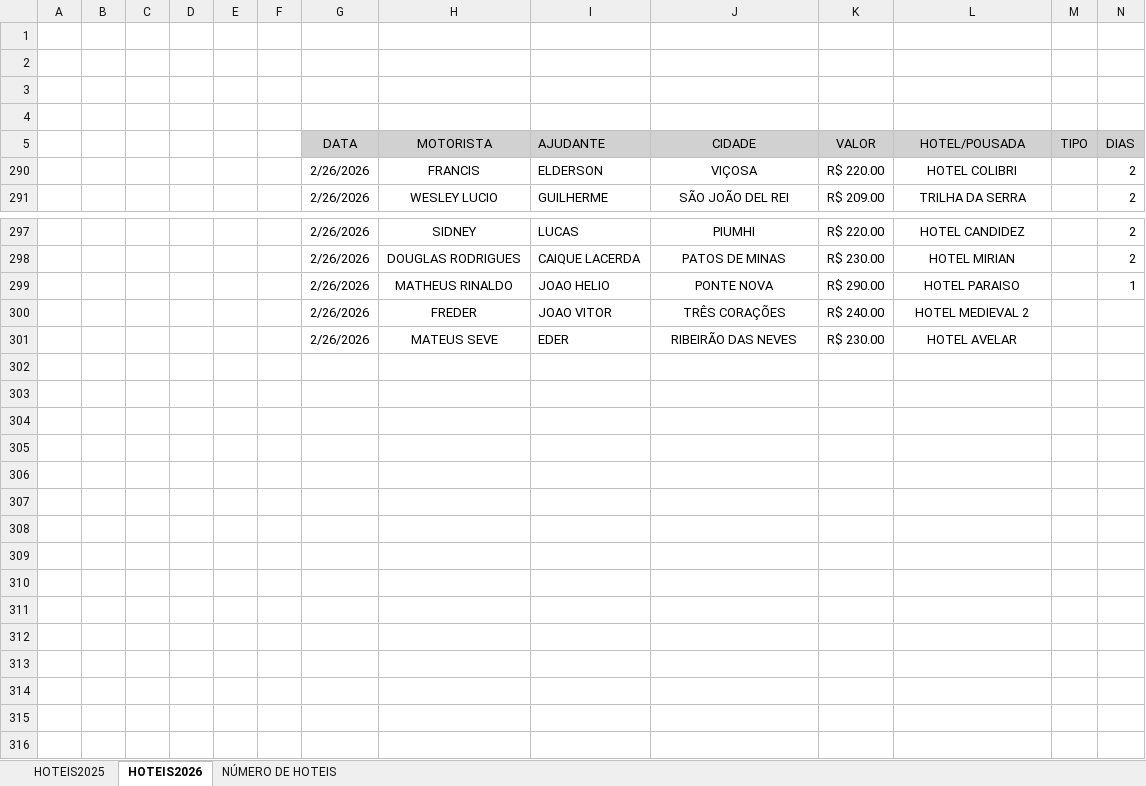
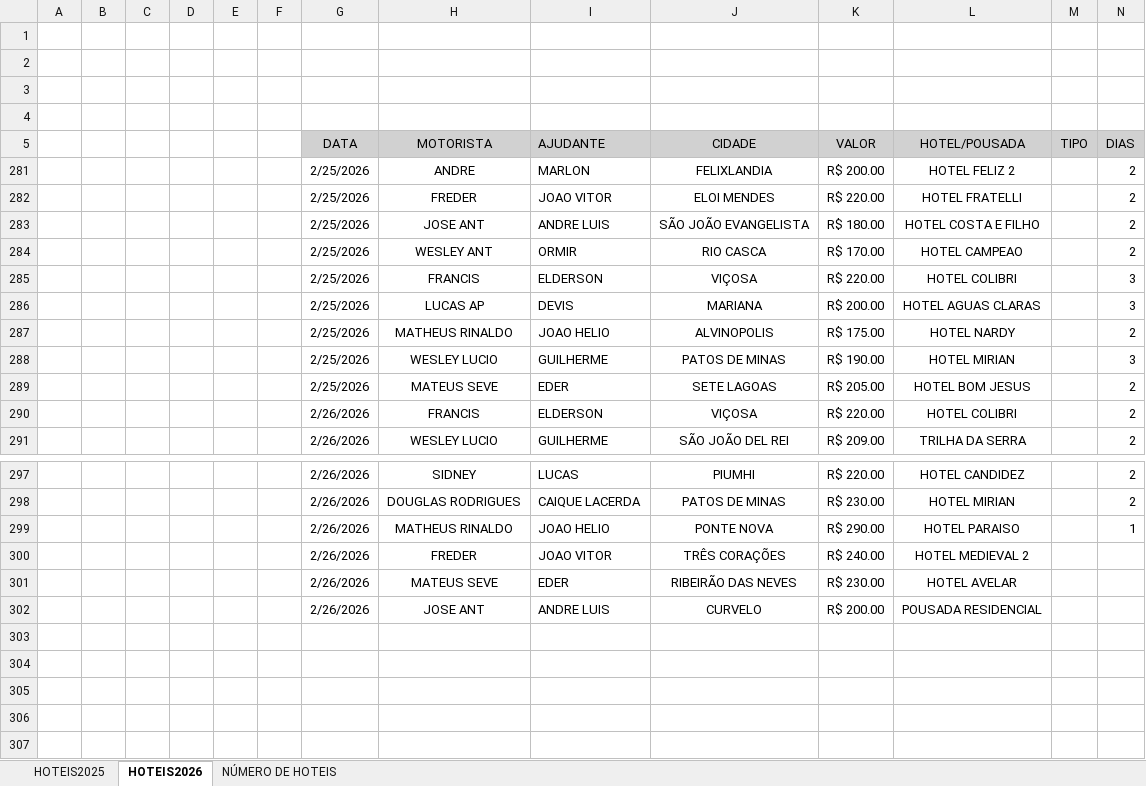
Before and after one commit to jhonnyoraculos/dashboard, an Excel workbook: data/reserva de hoteis.xlsx, sheet HOTEIS2026, drawn as a sheet; only a part is shown, gaps mark what is left out; the shorter side is filled out with more unchanged rows; values as stored, in another font and other column widths than the file's, no borders; rows hold the shown columns only; the diff names each change by its address in the sheet, - before the commit and + after, or states it on an @@ line.

Commit message:
Atualizacao automatica 2026-02-27 08:40

```diff
--- a/data/reserva de hoteis.xlsx (sheet HOTEIS2026)
+++ b/data/reserva de hoteis.xlsx (sheet HOTEIS2026)
@@ row 281 unhidden:  |  |  |  |  |  | 2/25/2026 | ANDRE | MARLON | FELIXLANDIA | R$ 200.00 | HOTEL FELIZ 2 |  | 2 @@
@@ row 282 unhidden:  |  |  |  |  |  | 2/25/2026 | FREDER | JOAO VITOR | ELOI MENDES | R$ 220.00 | HOTEL FRATELLI |  | 2 @@
@@ row 283 unhidden:  |  |  |  |  |  | 2/25/2026 | JOSE ANT | ANDRE LUIS | SÃO JOÃO EVANGELISTA | R$ 180.00 | HOTEL COSTA E FILHO |  | 2 @@
@@ row 284 unhidden:  |  |  |  |  |  | 2/25/2026 | WESLEY ANT | ORMIR | RIO CASCA | R$ 170.00 | HOTEL CAMPEAO |  | 2 @@
@@ row 285 unhidden:  |  |  |  |  |  | 2/25/2026 | FRANCIS | ELDERSON | VIÇOSA | R$ 220.00 | HOTEL COLIBRI |  | 3 @@
@@ row 286 unhidden:  |  |  |  |  |  | 2/25/2026 | LUCAS AP | DEVIS | MARIANA | R$ 200.00 | HOTEL AGUAS CLARAS |  | 3 @@
@@ row 287 unhidden:  |  |  |  |  |  | 2/25/2026 | MATHEUS RINALDO | JOAO HELIO | ALVINOPOLIS | R$ 175.00 | HOTEL NARDY |  | 2 @@
@@ row 288 unhidden:  |  |  |  |  |  | 2/25/2026 | WESLEY LUCIO | GUILHERME | PATOS DE MINAS | R$ 190.00 | HOTEL MIRIAN |  | 3 @@
@@ row 289 unhidden:  |  |  |  |  |  | 2/25/2026 | MATEUS SEVE | EDER | SETE LAGOAS | R$ 205.00 | HOTEL BOM JESUS |  | 2 @@
-row 302: (empty)
+row 302:  |  |  |  |  |  | 2/26/2026 | JOSE ANT | ANDRE LUIS | CURVELO | R$ 200.00 | POUSADA RESIDENCIAL
```
